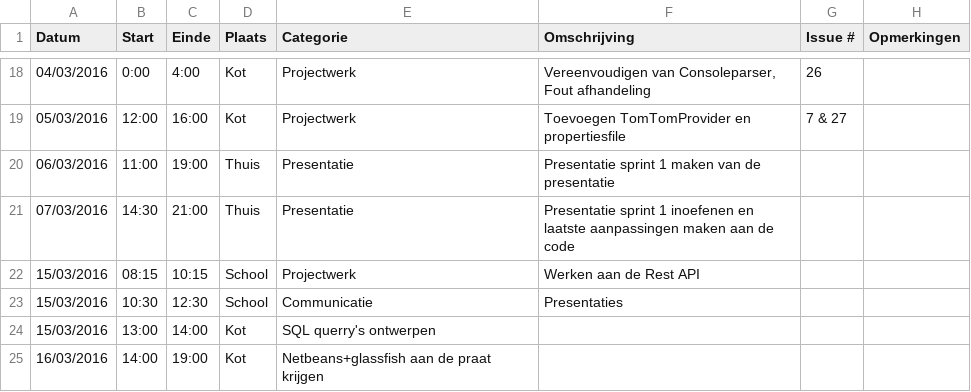
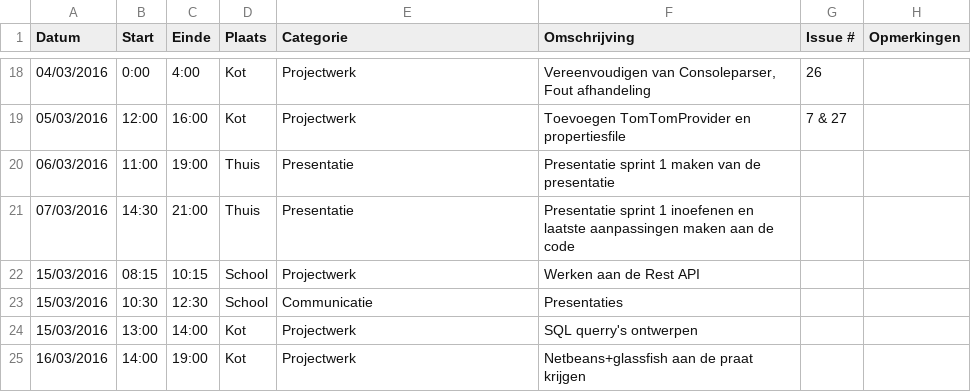
Before and after one commit to ghentlivinglab/Traffic-Travel-Time-Analyzer-1, a CSV file: RobinWeymansLogboek.csv, drawn as a sheet; only a part is shown, gaps mark what is left out.

Commit message:
Update RobinWeymansLogboek.csv

```diff
--- a/RobinWeymansLogboek.csv
+++ b/RobinWeymansLogboek.csv
@@ -23,3 +23,3 @@ Datum,Start,Einde,Plaats,Categorie,Omschrijving,Issue #,Opmerkingen
 15/03/2016,10:30,12:30,School,Communicatie,Presentaties,,
-15/03/2016,13:00,14:00,Kot,SQL querry's ontwerpen,,
-16/03/2016,14:00,19:00,Kot,Netbeans+glassfish aan de praat krijgen,,
+15/03/2016,13:00,14:00,Kot,Projectwerk,SQL querry's ontwerpen,,
+16/03/2016,14:00,19:00,Kot,Projectwerk,Netbeans+glassfish aan de praat krijgen,,
```
